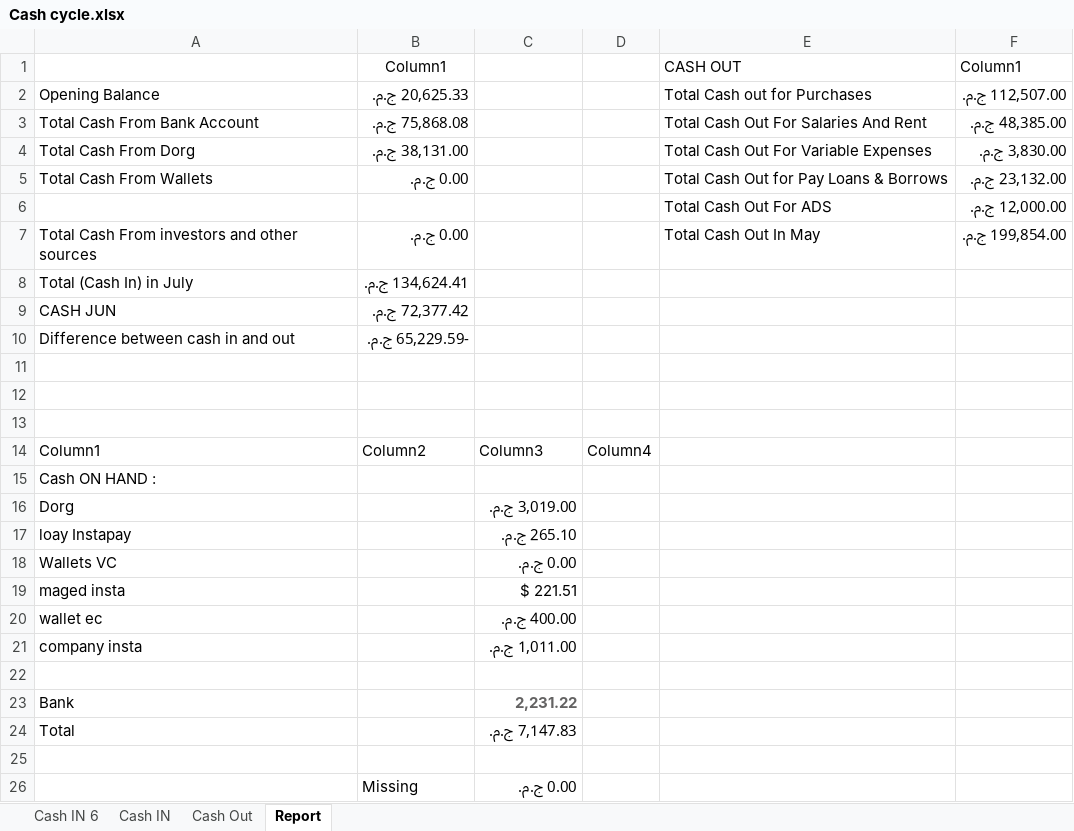
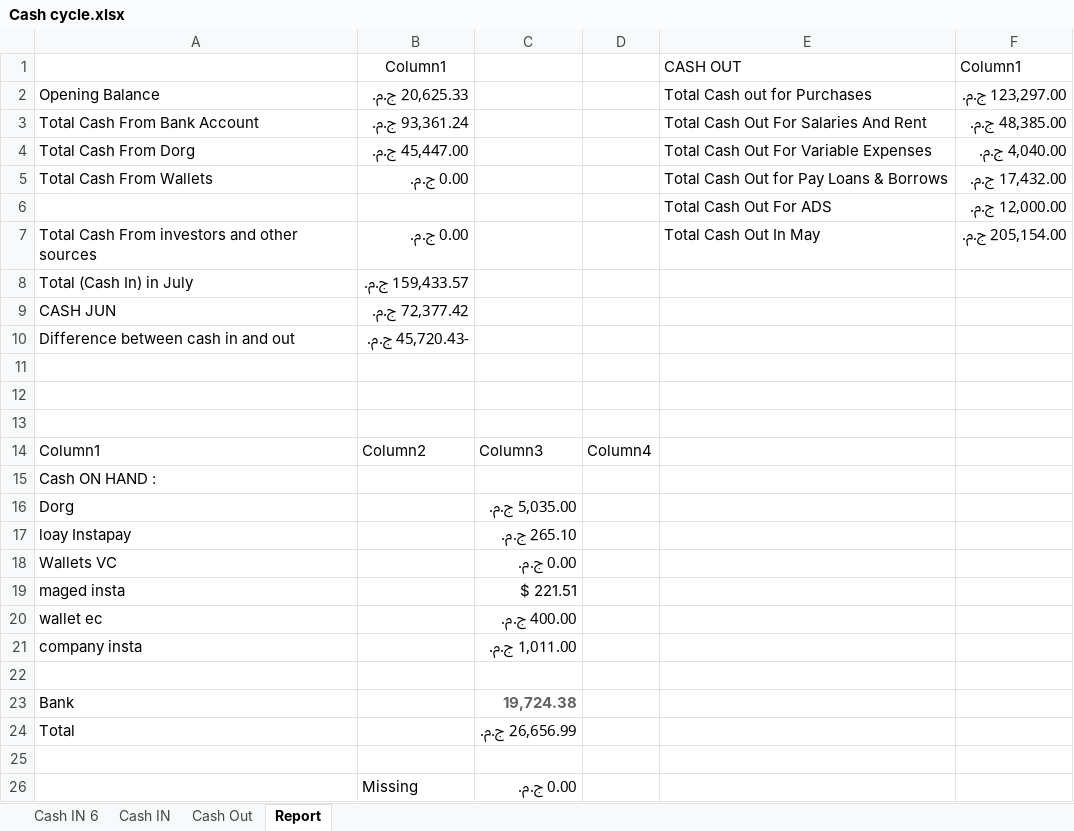
Before and after one commit to Maged2344/myfitnessbag, an Excel workbook: july2025/Cash cycle.xlsx, sheet Report, drawn as a sheet; values as stored, in another font and other column widths than the file's, no borders; table styles not drawn; the diff names each change by its address in the sheet, - before the commit and + after, or states it on an @@ line.

```diff
--- a/july2025/Cash cycle.xlsx (sheet Report)
+++ b/july2025/Cash cycle.xlsx (sheet Report)
-F2: 112,507.00 ج.م.
+F2: 123,297.00 ج.م.
-B3: 75,868.08 ج.م.
+B3: 93,361.24 ج.م.
-B4: 38,131.00 ج.م.
+B4: 45,447.00 ج.م.
-F4: 3,830.00 ج.م.
+F4: 4,040.00 ج.م.
-F5: 23,132.00 ج.م.
+F5: 17,432.00 ج.م.
-F7: 199,854.00 ج.م.
+F7: 205,154.00 ج.م.
-B8: 134,624.41 ج.م.
+B8: 159,433.57 ج.م.
-B10: -65,229.59 ج.م.
+B10: -45,720.43 ج.م.
-C16: 3,019.00 ج.م.
+C16: 5,035.00 ج.م.
-C23: 2,231.22
+C23: 19,724.38
-C24: 7,147.83 ج.م.
+C24: 26,656.99 ج.م.
```
Also changed, not shown: sheet Cash IN, sheet Cash Out, 17 other files.
